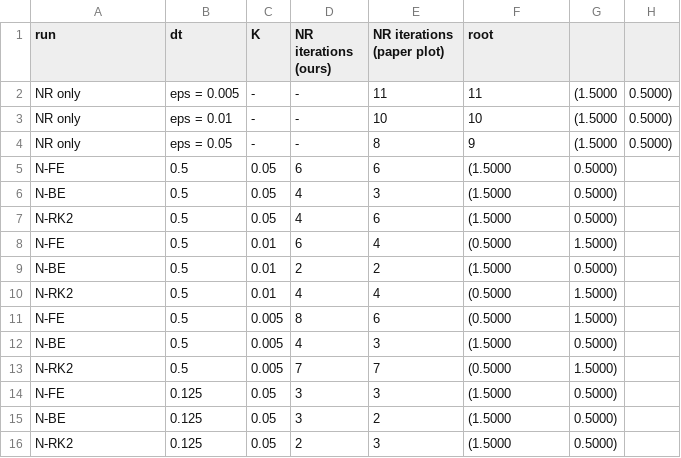
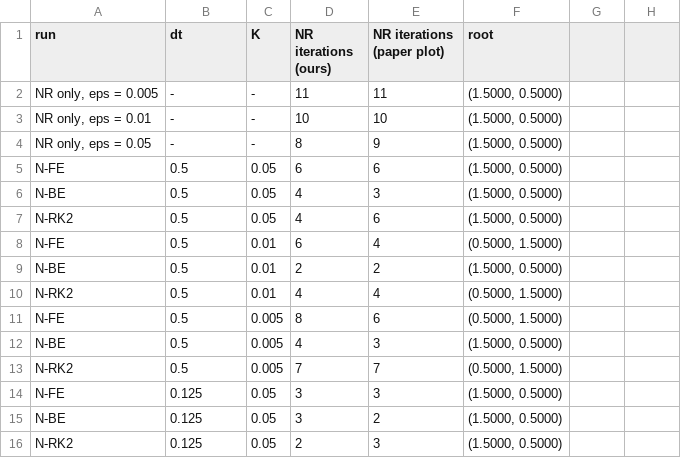
Before and after one commit to JonayedMohiuddin/NumericalAnalysisProject, a CSV file: results/tables/fig1_fig2_tutorial_iterations.csv, drawn as a sheet.

```diff
--- a/results/tables/fig1_fig2_tutorial_iterations.csv
+++ b/results/tables/fig1_fig2_tutorial_iterations.csv
@@ -1,16 +1,16 @@
 run,dt,K,NR iterations (ours),NR iterations (paper plot),root
-NR only, eps = 0.005,-,-,11,11,(1.5000, 0.5000)
-NR only, eps = 0.01,-,-,10,10,(1.5000, 0.5000)
-NR only, eps = 0.05,-,-,8,9,(1.5000, 0.5000)
-N-FE,0.5,0.05,6,6,(1.5000, 0.5000)
-N-BE,0.5,0.05,4,3,(1.5000, 0.5000)
-N-RK2,0.5,0.05,4,6,(1.5000, 0.5000)
-N-FE,0.5,0.01,6,4,(0.5000, 1.5000)
-N-BE,0.5,0.01,2,2,(1.5000, 0.5000)
-N-RK2,0.5,0.01,4,4,(0.5000, 1.5000)
-N-FE,0.5,0.005,8,6,(0.5000, 1.5000)
-N-BE,0.5,0.005,4,3,(1.5000, 0.5000)
-N-RK2,0.5,0.005,7,7,(0.5000, 1.5000)
-N-FE,0.125,0.05,3,3,(1.5000, 0.5000)
-N-BE,0.125,0.05,3,2,(1.5000, 0.5000)
-N-RK2,0.125,0.05,2,3,(1.5000, 0.5000)
+"NR only, eps = 0.005",-,-,11,11,"(1.5000, 0.5000)"
+"NR only, eps = 0.01",-,-,10,10,"(1.5000, 0.5000)"
+"NR only, eps = 0.05",-,-,8,9,"(1.5000, 0.5000)"
+N-FE,0.5,0.05,6,6,"(1.5000, 0.5000)"
+N-BE,0.5,0.05,4,3,"(1.5000, 0.5000)"
+N-RK2,0.5,0.05,4,6,"(1.5000, 0.5000)"
+N-FE,0.5,0.01,6,4,"(0.5000, 1.5000)"
+N-BE,0.5,0.01,2,2,"(1.5000, 0.5000)"
+N-RK2,0.5,0.01,4,4,"(0.5000, 1.5000)"
+N-FE,0.5,0.005,8,6,"(0.5000, 1.5000)"
+N-BE,0.5,0.005,4,3,"(1.5000, 0.5000)"
+N-RK2,0.5,0.005,7,7,"(0.5000, 1.5000)"
+N-FE,0.125,0.05,3,3,"(1.5000, 0.5000)"
+N-BE,0.125,0.05,3,2,"(1.5000, 0.5000)"
+N-RK2,0.125,0.05,2,3,"(1.5000, 0.5000)"
```
Also changed, not shown: results/tables/sec44_pathways.csv, 34 other files.
